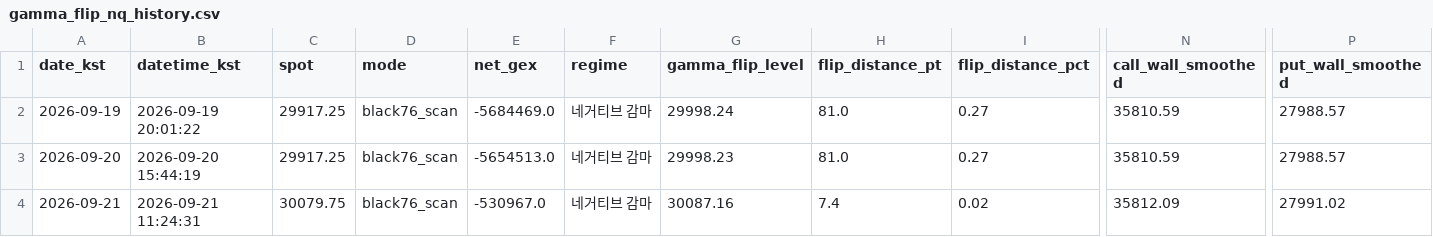
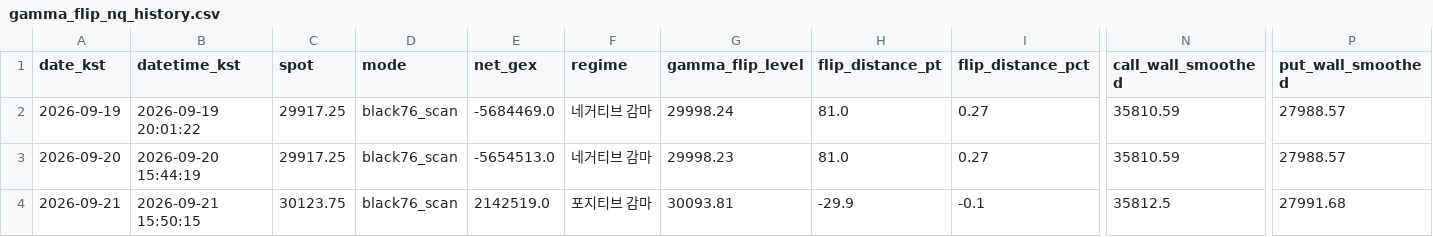
Before and after one commit to hk4jung/gamma-flip-capture, a CSV file: gamma_flip_nq_history.csv, drawn as a sheet; only a part is shown, gaps mark what is left out; the diff names each change by its address in the sheet, - before the commit and + after, or states it on an @@ line.

```diff
--- a/gamma_flip_nq_history.csv
+++ b/gamma_flip_nq_history.csv
-B4 (datetime_kst): 2026-09-21 11:24:31
+B4 (datetime_kst): 2026-09-21 15:50:15
-C4 (spot): 30079.75
+C4 (spot): 30123.75
-E4 (net_gex): -530967.0
+E4 (net_gex): 2142519.0
-F4 (regime): 네거티브 감마
+F4 (regime): 포지티브 감마
-G4 (gamma_flip_level): 30087.16
+G4 (gamma_flip_level): 30093.81
-H4 (flip_distance_pt): 7.4
+H4 (flip_distance_pt): -29.9
-I4 (flip_distance_pct): 0.02
+I4 (flip_distance_pct): -0.1
-N4 (call_wall_smoothed): 35812.09
+N4 (call_wall_smoothed): 35812.5
-P4 (put_wall_smoothed): 27991.02
+P4 (put_wall_smoothed): 27991.68
```
Also changed, not shown: archive/barchart_options_capture_2026-09-21.csv, barchart_options_capture.csv, 2 other files.
